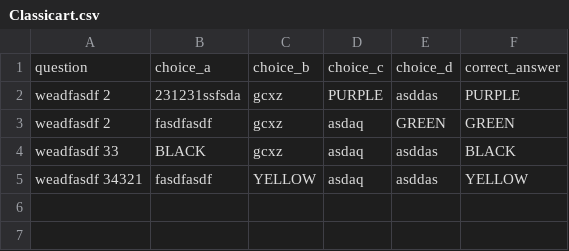
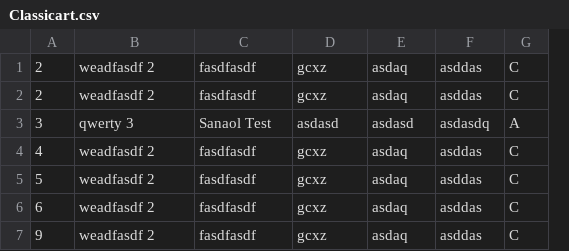
Before and after one commit to shaina-espulgar/FilipiKnow-Its-Art, a CSV file: Assets/Quiz Database/Classicart.csv, drawn as a sheet; removed rows and columns are numbered as before the commit, all else as after; the diff names each change by its address in the sheet, - before the commit and + after, or states it on an @@ line.

```diff
--- a/Assets/Quiz Database/Classicart.csv
+++ b/Assets/Quiz Database/Classicart.csv
+column A, rows 1-2: 2 | 2; rows 4-5: 4 | 5
-column F, rows 2-5: PURPLE | GREEN | BLACK | YELLOW
+column G, rows 1-2: C | C; rows 4-5: C | C
-row 1: question | choice_a | choice_b | choice_c | choice_d | correct_answer
-C1: 231231ssfsda
+C1: fasdfasdf
-E1: PURPLE
+E1: asdaq
-F2: GREEN
+F2: asddas
+row 3: 3 | qwerty 3 | Sanaol Test | asdasd | asdasd | asdasdq | A
-B4: weadfasdf 33
+B4: weadfasdf 2
-C4: BLACK
+C4: fasdfasdf
-B5: weadfasdf 34321
+B5: weadfasdf 2
-D5: YELLOW
+D5: gcxz
+row 6: 6 | weadfasdf 2 | fasdfasdf | gcxz | asdaq | asddas | C
+row 7: 9 | weadfasdf 2 | fasdfasdf | gcxz | asdaq | asddas | C
```
Also changed, not shown: 31 other files.
